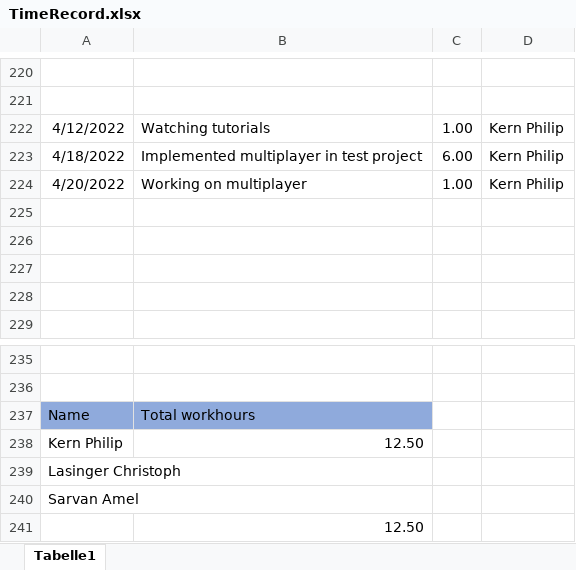
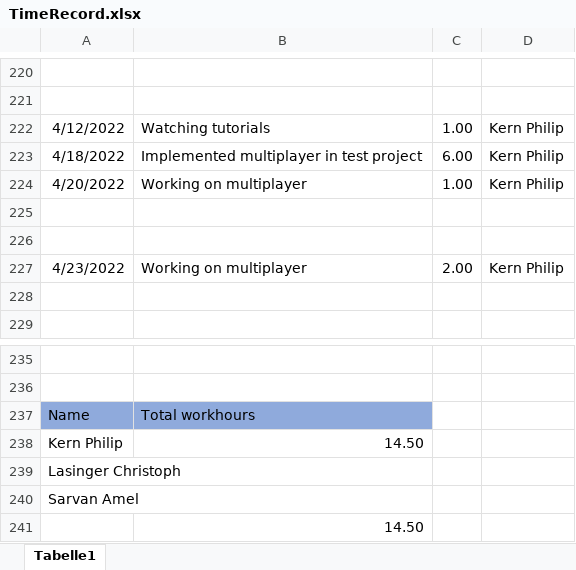
Before and after one commit to ChristophLasinger/Youre-not-alone, an Excel workbook: documents/TimeRecord.xlsx, sheet Tabelle1, drawn as a sheet; only a part is shown, gaps mark what is left out; values as stored, in another font and other column widths than the file's, no borders; charts and pictures not drawn; the diff names each change by its address in the sheet, - before the commit and + after, or states it on an @@ line.

Commit message:
Update time record

```diff
--- a/documents/TimeRecord.xlsx (sheet Tabelle1)
+++ b/documents/TimeRecord.xlsx (sheet Tabelle1)
-row 227: (empty)
+row 227: 4/23/2022 | Working on multiplayer | 2.00 | Kern Philip
-B238: 12.50
+B238: 14.50
-B241: 12.50
+B241: 14.50
```
